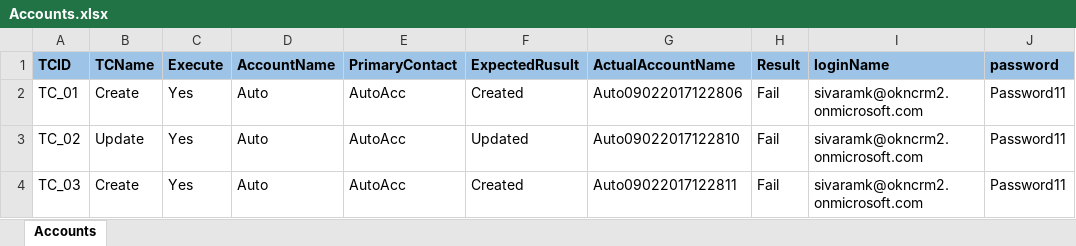
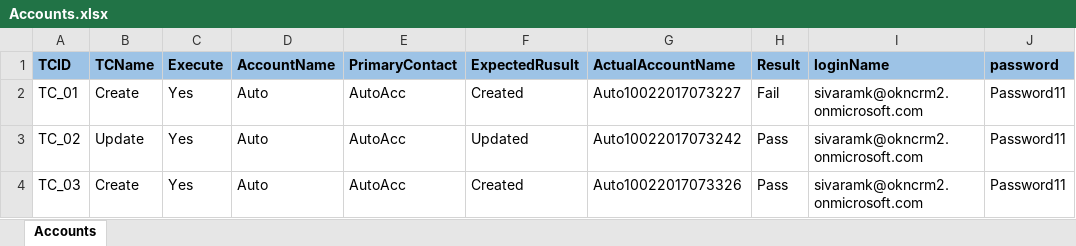
Before and after one commit to sivaram-khandrika/CRMAutomationMaven, an Excel workbook: CRMAutomationMaven/Test Data/Accounts.xlsx, sheet Accounts, drawn as a sheet; values as stored, in another font and other column widths than the file's, no borders; the diff names each change by its address in the sheet, - before the commit and + after, or states it on an @@ line.

```diff
--- a/CRMAutomationMaven/Test Data/Accounts.xlsx (sheet Accounts)
+++ b/CRMAutomationMaven/Test Data/Accounts.xlsx (sheet Accounts)
-G2 (ActualAccountName): Auto09022017122806
+G2 (ActualAccountName): Auto10022017073227
-G3 (ActualAccountName): Auto09022017122810
+G3 (ActualAccountName): Auto10022017073242
-H3:H4 (Result): Fail
+H3:H4 (Result): Pass
-G4 (ActualAccountName): Auto09022017122811
+G4 (ActualAccountName): Auto10022017073326
```
Also changed, not shown: CRMAutomationMaven/Test Data/Contacts.xlsx, CRMAutomationMaven/Test Data/Driver.xlsx.
